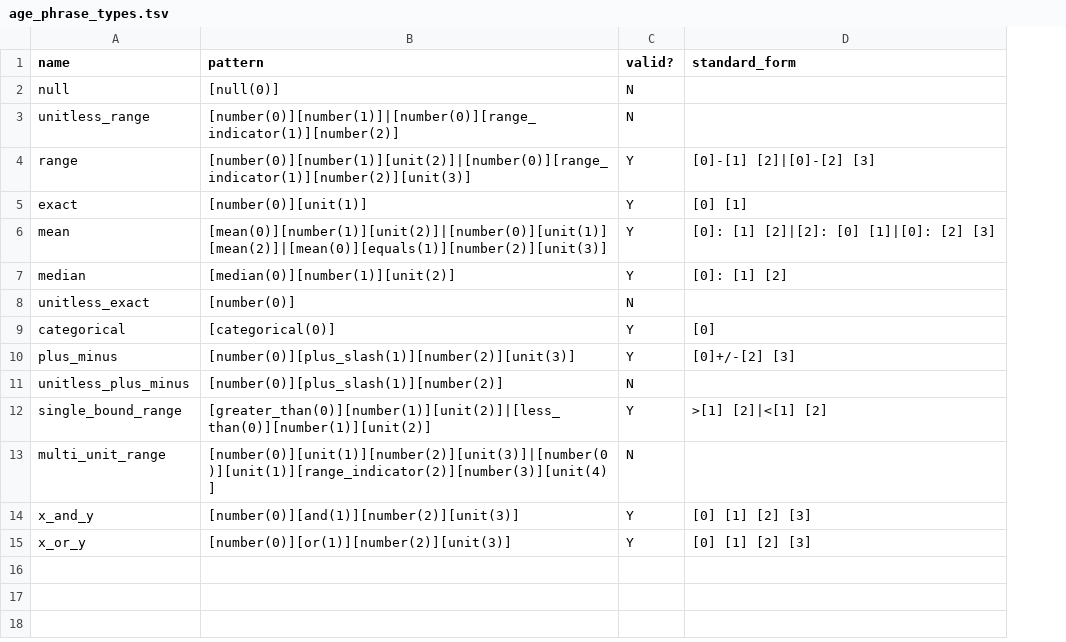
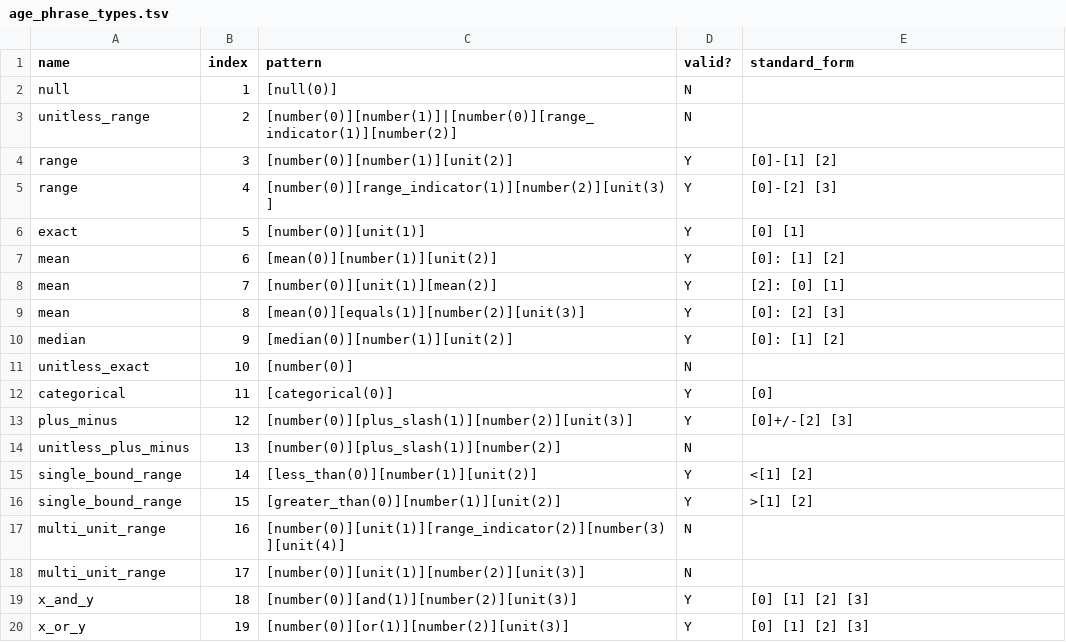
Before and after one commit to sebastianduesing/adp, a TSV file: new/age/input_files/age_phrase_types.tsv, drawn as a sheet; addresses are those after the commit; the diff names each change by its address in the sheet, - before the commit and + after, or states it on an @@ line.

Commit message:
Update style of phrase type sheet lines

```diff
--- a/new/age/input_files/age_phrase_types.tsv
+++ b/new/age/input_files/age_phrase_types.tsv
+column B (index), rows 2-3: 1 | 2; rows 5-6: 4 | 5; rows 9-14: 8 | 9 | 10 | 11 | 12 | 13; rows 16-17: 15 | 16; rows 19-20: 18 | 19
+row 4: range | 3 | [number(0)][number(1)][unit(2)] | Y | [0]-[1] [2]
-C5 (pattern): [number(0)][number(1)][unit(2)]|[number(0)][range_indicator(1)][number(2)][unit(3)]
+C5 (pattern): [number(0)][range_indicator(1)][number(2)][unit(3)]
-E5 (standard_form): [0]-[1] [2]|[0]-[2] [3]
+E5 (standard_form): [0]-[2] [3]
+row 7: mean | 6 | [mean(0)][number(1)][unit(2)] | Y | [0]: [1] [2]
+row 8: mean | 7 | [number(0)][unit(1)][mean(2)] | Y | [2]: [0] [1]
-C9 (pattern): [mean(0)][number(1)][unit(2)]|[number(0)][unit(1)][mean(2)]|[mean(0)][equals(1)][number(2)][unit(3)]
+C9 (pattern): [mean(0)][equals(1)][number(2)][unit(3)]
-E9 (standard_form): [0]: [1] [2]|[2]: [0] [1]|[0]: [2] [3]
+E9 (standard_form): [0]: [2] [3]
+row 15: single_bound_range | 14 | [less_than(0)][number(1)][unit(2)] | Y | <[1] [2]
-C16 (pattern): [greater_than(0)][number(1)][unit(2)]|[less_than(0)][number(1)][unit(2)]
+C16 (pattern): [greater_than(0)][number(1)][unit(2)]
-E16 (standard_form): >[1] [2]|<[1] [2]
+E16 (standard_form): >[1] [2]
-C17 (pattern): [number(0)][unit(1)][number(2)][unit(3)]|[number(0)][unit(1)][range_indicator(2)][number(3)][unit(4)]
+C17 (pattern): [number(0)][unit(1)][range_indicator(2)][number(3)][unit(4)]
+row 18: multi_unit_range | 17 | [number(0)][unit(1)][number(2)][unit(3)] | N
```
Also changed, not shown: 2 other files.
